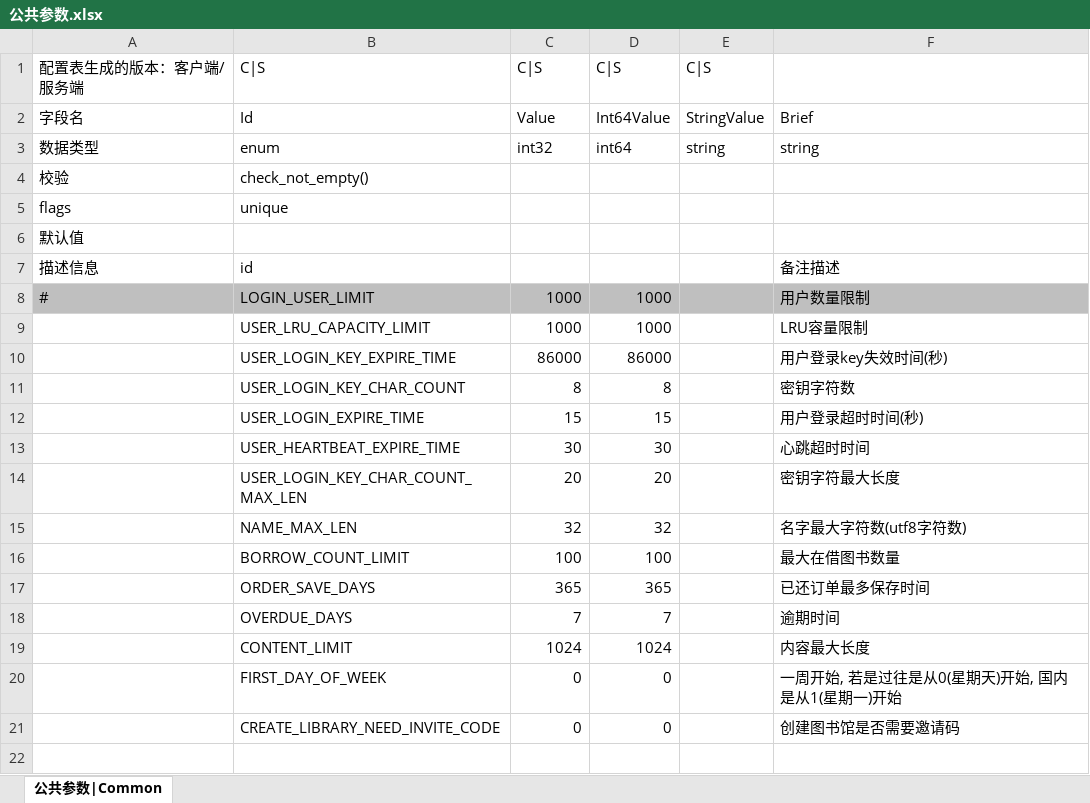
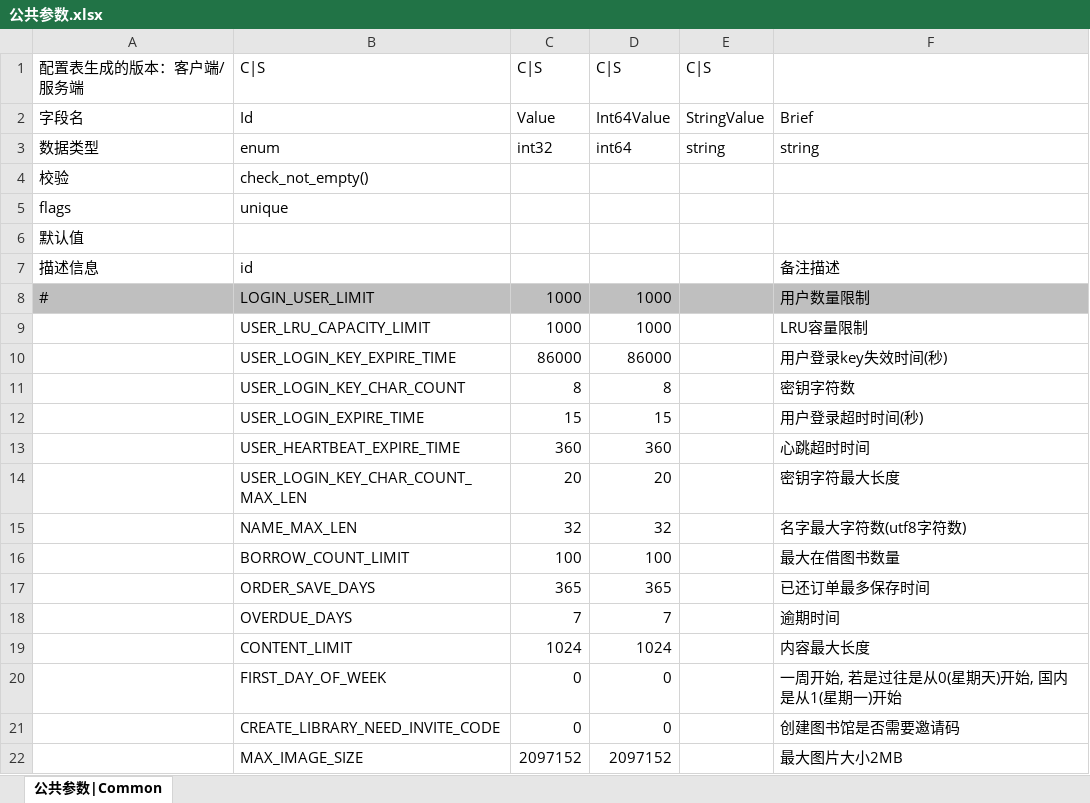
Before and after one commit to ericyonng/CrystalNet, an Excel workbook: service/TestService/config/xlsx/公共参数.xlsx, sheet 公共参数|Common, drawn as a sheet; values as stored, in another font and other column widths than the file's, no borders; the diff names each change by its address in the sheet, - before the commit and + after, or states it on an @@ line.

```diff
--- a/service/TestService/config/xlsx/公共参数.xlsx (sheet 公共参数|Common)
+++ b/service/TestService/config/xlsx/公共参数.xlsx (sheet 公共参数|Common)
-C13: 30
+C13: 360
-D13: 30
+D13: 360
+row 22:  | MAX_IMAGE_SIZE | 2097152 | 2097152 |  | 最大图片大小2MB
```
Also changed, not shown: 30 other files.
